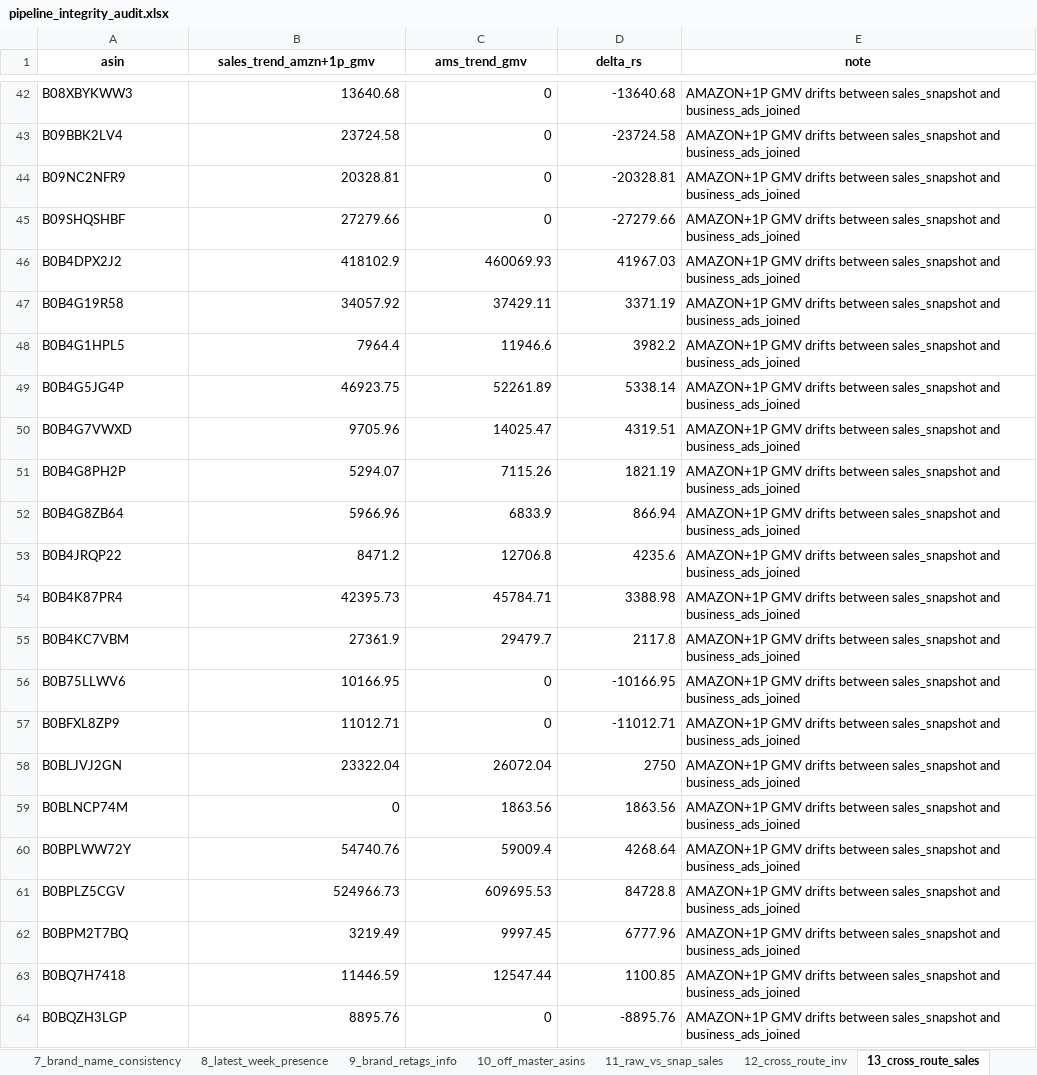
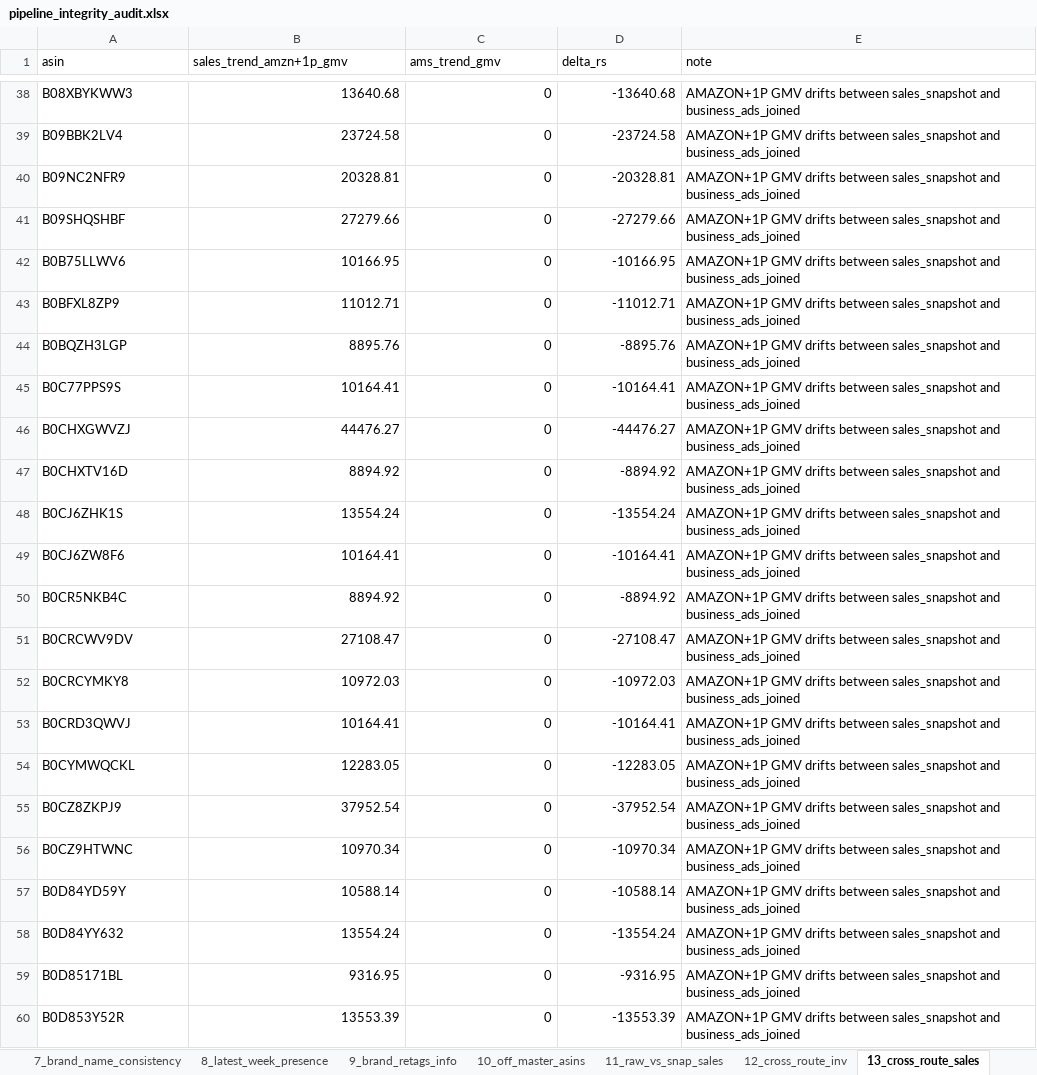
Before and after one commit to nitesh-lang/weekly-dashboard-fastapi, an Excel workbook: data/processed/pipeline_integrity_audit.xlsx, sheet 13_cross_route_sales, drawn as a sheet; only a part is shown, gaps mark what is left out; the shorter side is filled out with more unchanged rows; values as stored, in another font and other column widths than the file's, no borders; the diff covers the shown part only; the diff names each change by its address in the sheet, - before the commit and + after, or states it on an @@ line.

```diff
--- a/data/processed/pipeline_integrity_audit.xlsx (sheet 13_cross_route_sales)
+++ b/data/processed/pipeline_integrity_audit.xlsx (sheet 13_cross_route_sales)
@@ A1:E1 bold: on → off, alignment: center → left @@
-row 46: B0B4DPX2J2 | 418102.9 | 460069.93 | 41967.03 | AMAZON+1P GMV drifts between sales_snapshot and business_ads_joined
-row 47: B0B4G19R58 | 34057.92 | 37429.11 | 3371.19 | AMAZON+1P GMV drifts between sales_snapshot and business_ads_joined
-row 48: B0B4G1HPL5 | 7964.4 | 11946.6 | 3982.2 | AMAZON+1P GMV drifts between sales_snapshot and business_ads_joined
-row 49: B0B4G5JG4P | 46923.75 | 52261.89 | 5338.14 | AMAZON+1P GMV drifts between sales_snapshot and business_ads_joined
-row 50: B0B4G7VWXD | 9705.96 | 14025.47 | 4319.51 | AMAZON+1P GMV drifts between sales_snapshot and business_ads_joined
-row 51: B0B4G8PH2P | 5294.07 | 7115.26 | 1821.19 | AMAZON+1P GMV drifts between sales_snapshot and business_ads_joined
-row 52: B0B4G8ZB64 | 5966.96 | 6833.9 | 866.94 | AMAZON+1P GMV drifts between sales_snapshot and business_ads_joined
-row 53: B0B4JRQP22 | 8471.2 | 12706.8 | 4235.6 | AMAZON+1P GMV drifts between sales_snapshot and business_ads_joined
-row 54: B0B4K87PR4 | 42395.73 | 45784.71 | 3388.98 | AMAZON+1P GMV drifts between sales_snapshot and business_ads_joined
-row 55: B0B4KC7VBM | 27361.9 | 29479.7 | 2117.8 | AMAZON+1P GMV drifts between sales_snapshot and business_ads_joined
-row 58: B0BLJVJ2GN | 23322.04 | 26072.04 | 2750 | AMAZON+1P GMV drifts between sales_snapshot and business_ads_joined
-row 59: B0BLNCP74M | 0 | 1863.56 | 1863.56 | AMAZON+1P GMV drifts between sales_snapshot and business_ads_joined
-row 60: B0BPLWW72Y | 54740.76 | 59009.4 | 4268.64 | AMAZON+1P GMV drifts between sales_snapshot and business_ads_joined
-row 61: B0BPLZ5CGV | 524966.73 | 609695.53 | 84728.8 | AMAZON+1P GMV drifts between sales_snapshot and business_ads_joined
-row 62: B0BPM2T7BQ | 3219.49 | 9997.45 | 6777.96 | AMAZON+1P GMV drifts between sales_snapshot and business_ads_joined
-row 63: B0BQ7H7418 | 11446.59 | 12547.44 | 1100.85 | AMAZON+1P GMV drifts between sales_snapshot and business_ads_joined
```
Also changed, not shown: 55 removed rows elsewhere in this sheet, sheet 16_cross_route_units, sheet 19_ams_gt_sales_per_model, sheet 5_went_to_zero, sheet 8_latest_week_presence, sheet 27_ams_vs_sales_brand_history, sheet 21_brand_magnitude_regression, 20 more sheets, data/raw/inventory/Week 28/Fossil/Seller FBA Inventory (SP-API).xlsx, data/raw/returns/Audio Array.xlsx, 40 other files.
